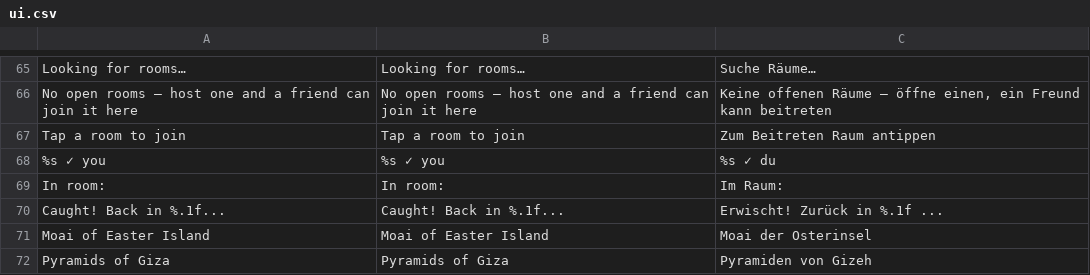
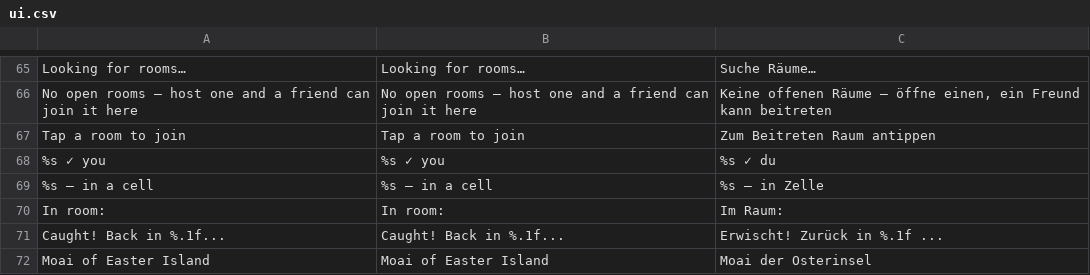
Before and after one commit to korjavin/godot-test1, a CSV file: assets/translations/ui.csv, drawn as a sheet; only a part is shown, gaps mark what is left out; the shorter side is filled out with more unchanged rows; the diff names each change by its address in the sheet, - before the commit and + after, or states it on an @@ line.

Commit message:
feat(mp): the picker offers nobody who is in a cell

```diff
--- a/assets/translations/ui.csv
+++ b/assets/translations/ui.csv
+row 69: %s — in a cell | %s — in a cell | %s — in Zelle
```
Also changed, not shown: 1 other file.
